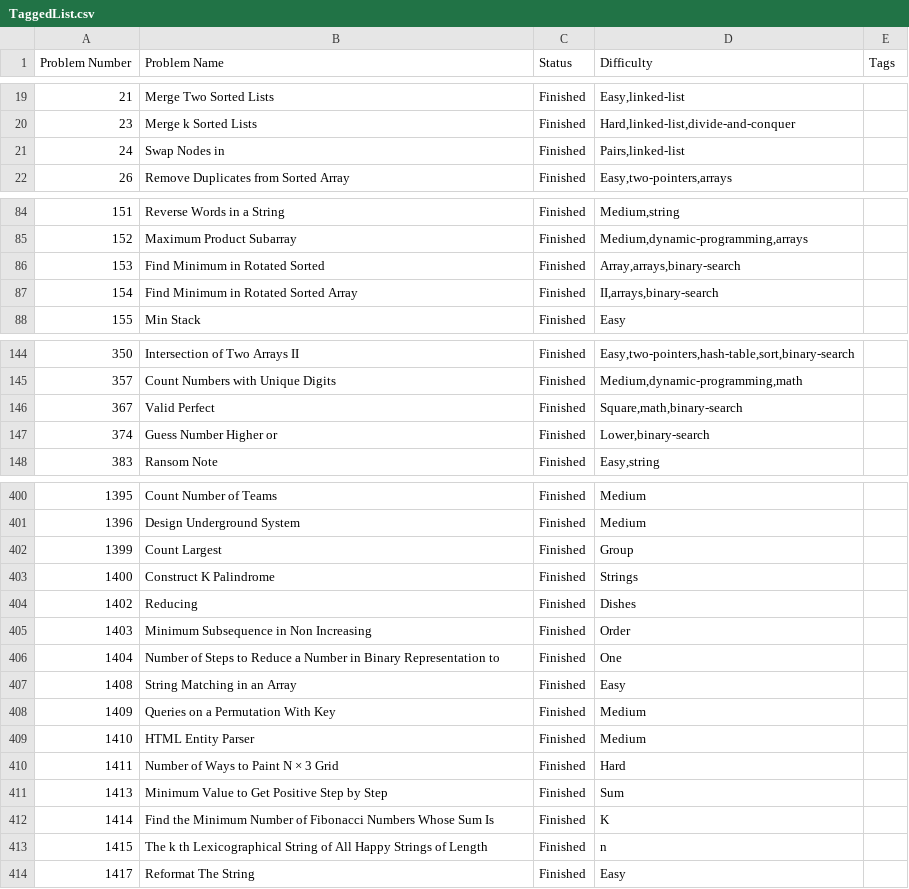
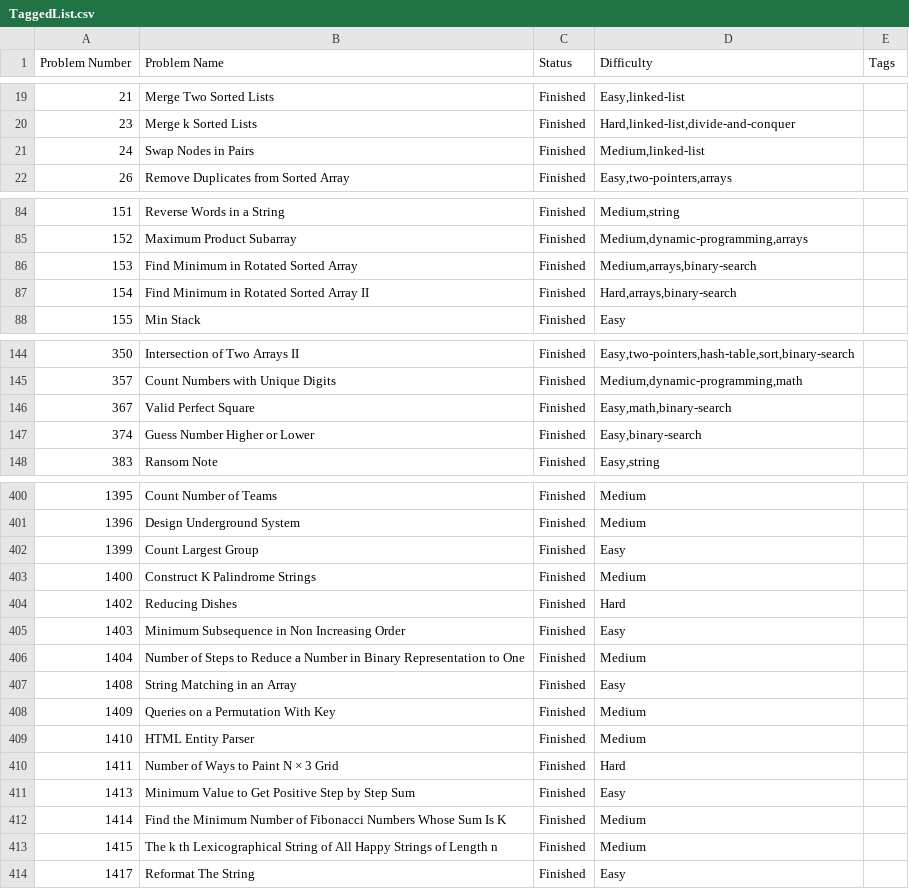
Before and after one commit to jayaprakash-a/coding-prepation, a CSV file: leetcode/Problems/TaggedList.csv, drawn as a sheet; only a part is shown, gaps mark what is left out; the diff covers the shown part only.

```diff
--- a/leetcode/Problems/TaggedList.csv
+++ b/leetcode/Problems/TaggedList.csv
@@ -20,3 +20,3 @@ Problem Number;Problem Name;Status;Difficulty;Tags
 23;Merge k Sorted Lists;Finished;Hard,linked-list,divide-and-conquer
-24;Swap Nodes in;Finished;Pairs,linked-list
+24;Swap Nodes in Pairs;Finished;Medium,linked-list
 26;Remove Duplicates from Sorted Array;Finished;Easy,two-pointers,arrays
@@ -85,4 +85,4 @@ Problem Number;Problem Name;Status;Difficulty;Tags
 152;Maximum Product Subarray;Finished;Medium,dynamic-programming,arrays
-153;Find Minimum in Rotated Sorted;Finished;Array,arrays,binary-search
-154;Find Minimum in Rotated Sorted Array;Finished;II,arrays,binary-search
+153;Find Minimum in Rotated Sorted Array;Finished;Medium,arrays,binary-search
+154;Find Minimum in Rotated Sorted Array II;Finished;Hard,arrays,binary-search
 155;Min Stack;Finished;Easy
@@ -145,4 +145,4 @@ Problem Number;Problem Name;Status;Difficulty;Tags
 357;Count Numbers with Unique Digits;Finished;Medium,dynamic-programming,math
-367;Valid Perfect;Finished;Square,math,binary-search
-374;Guess Number Higher or;Finished;Lower,binary-search
+367;Valid Perfect Square;Finished;Easy,math,binary-search
+374;Guess Number Higher or Lower;Finished;Easy,binary-search
 383;Ransom Note;Finished;Easy,string
@@ -401,7 +401,7 @@ Problem Number;Problem Name;Status;Difficulty;Tags
 1396;Design Underground System;Finished;Medium
-1399;Count Largest;Finished;Group
-1400;Construct K Palindrome;Finished;Strings
-1402;Reducing;Finished;Dishes
-1403;Minimum Subsequence in Non Increasing;Finished;Order
-1404;Number of Steps to Reduce a Number in Binary Representation to;Finished;One
+1399;Count Largest Group;Finished;Easy
+1400;Construct K Palindrome Strings;Finished;Medium
+1402;Reducing Dishes;Finished;Hard
+1403;Minimum Subsequence in Non Increasing Order;Finished;Easy
+1404;Number of Steps to Reduce a Number in Binary Representation to One;Finished;Medium
 1408;String Matching in an Array;Finished;Easy
@@ -410,5 +410,5 @@ Problem Number;Problem Name;Status;Difficulty;Tags
 1411;Number of Ways to Paint N × 3 Grid;Finished;Hard
-1413;Minimum Value to Get Positive Step by Step;Finished;Sum
-1414;Find the Minimum Number  of Fibonacci Numbers Whose Sum Is;Finished;K
-1415;The k th Lexicographical String of All Happy Strings of Length;Finished;n
+1413;Minimum Value to Get Positive Step by Step Sum;Finished;Easy
+1414;Find the Minimum Number  of Fibonacci Numbers Whose Sum Is K;Finished;Medium
+1415;The k th Lexicographical String of All Happy Strings of Length n;Finished;Medium
 1417;Reformat The String;Finished;Easy
```
Also changed, not shown: 14 edited cells elsewhere in this file, 1 other file.
